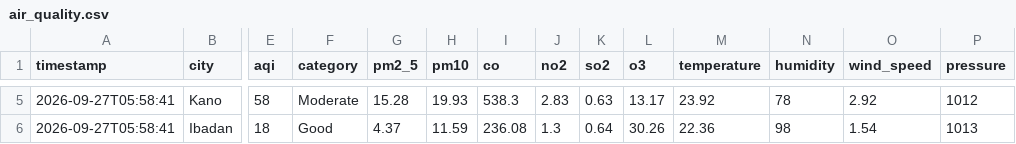
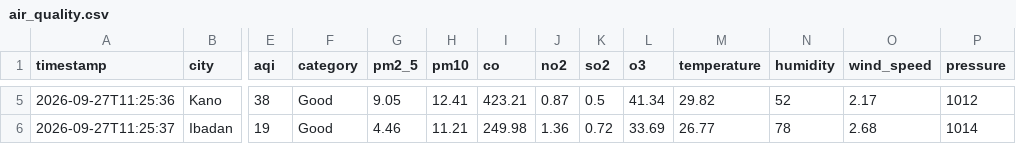
Before and after one commit to extremesam/Air-Quality-Dashboard, a CSV file: data/air_quality.csv, drawn as a sheet; only a part is shown, gaps mark what is left out; the diff covers the shown part only; the diff names each change by its address in the sheet, - before the commit and + after, or states it on an @@ line.

```diff
--- a/data/air_quality.csv
+++ b/data/air_quality.csv
-A5 (timestamp): 2026-09-27T05:58:41
+A5 (timestamp): 2026-09-27T11:25:36
-E5 (aqi): 58
+E5 (aqi): 38
-F5 (category): Moderate
+F5 (category): Good
-G5 (pm2_5): 15.28
+G5 (pm2_5): 9.05
-H5 (pm10): 19.93
+H5 (pm10): 12.41
-I5 (co): 538.3
+I5 (co): 423.21
-J5 (no2): 2.83
+J5 (no2): 0.87
-K5 (so2): 0.63
+K5 (so2): 0.5
-L5 (o3): 13.17
+L5 (o3): 41.34
-M5 (temperature): 23.92
+M5 (temperature): 29.82
-N5 (humidity): 78
+N5 (humidity): 52
-O5 (wind_speed): 2.92
+O5 (wind_speed): 2.17
-A6 (timestamp): 2026-09-27T05:58:41
+A6 (timestamp): 2026-09-27T11:25:37
-E6 (aqi): 18
+E6 (aqi): 19
-G6 (pm2_5): 4.37
+G6 (pm2_5): 4.46
-H6 (pm10): 11.59
+H6 (pm10): 11.21
-I6 (co): 236.08
+I6 (co): 249.98
-J6 (no2): 1.3
+J6 (no2): 1.36
-K6 (so2): 0.64
+K6 (so2): 0.72
-L6 (o3): 30.26
+L6 (o3): 33.69
-M6 (temperature): 22.36
+M6 (temperature): 26.77
-N6 (humidity): 98
+N6 (humidity): 78
-O6 (wind_speed): 1.54
+O6 (wind_speed): 2.68
-P6 (pressure): 1013
+P6 (pressure): 1014
```
Also changed, not shown: 57 edited cells elsewhere in this file, data/history.csv, 2 other files.
